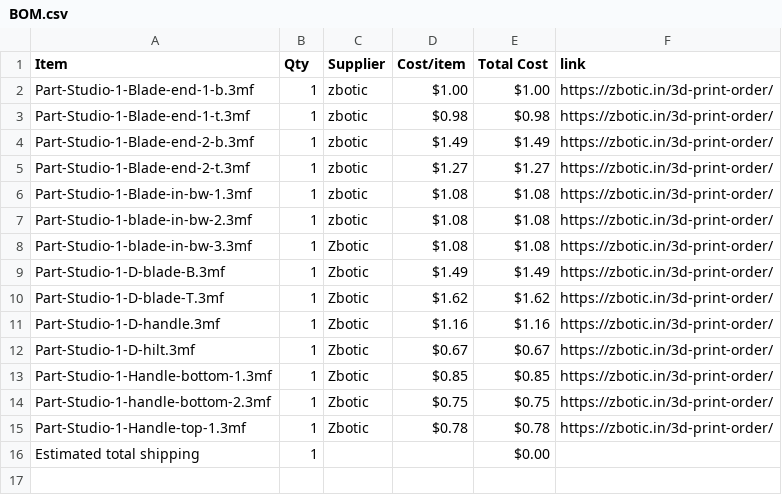
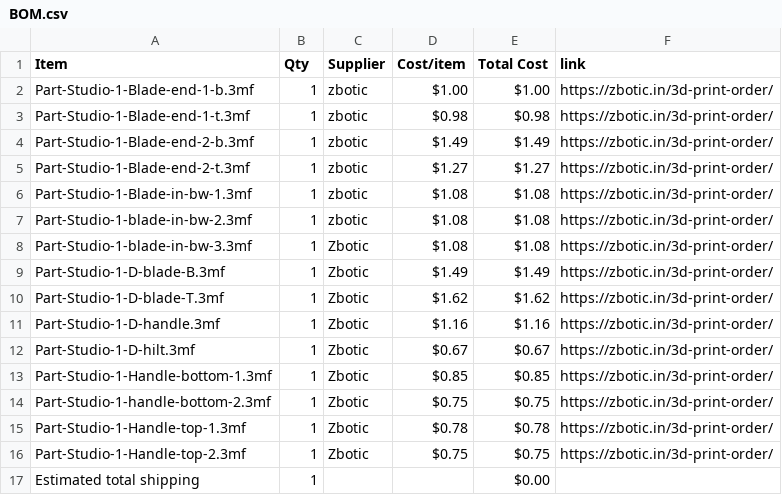
Before and after one commit to Devildoggy-debug/Red-Sword-Asmophel, a CSV file: BOM.csv, drawn as a sheet; the diff names each change by its address in the sheet, - before the commit and + after, or states it on an @@ line.

Commit message:
Sync Red Sword Asmophel from Half Life

```diff
--- a/BOM.csv
+++ b/BOM.csv
+row 16: Part-Studio-1-Handle-top-2.3mf | 1 | Zbotic | $0.75 | $0.75 | https://zbotic.in/3d-print-order/
```
